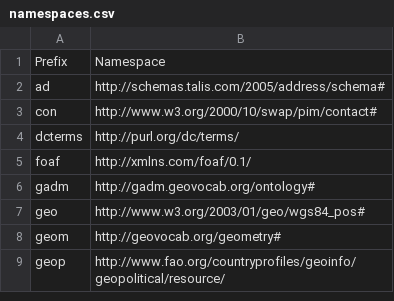
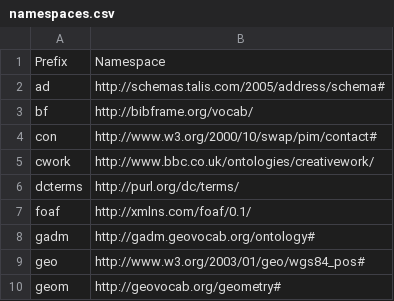
Before and after one commit to popolo-project/popolo-spec, a CSV file: src/data/namespaces.csv, drawn as a sheet; only a part is shown; the shorter side is filled out with more unchanged rows.

```diff
--- a/src/data/namespaces.csv
+++ b/src/data/namespaces.csv
@@ -2,3 +2,5 @@ Prefix,Namespace
 ad,http://schemas.talis.com/2005/address/schema#
+bf,http://bibframe.org/vocab/
 con,http://www.w3.org/2000/10/swap/pim/contact#
+cwork,http://www.bbc.co.uk/ontologies/creativework/
 dcterms,http://purl.org/dc/terms/
```
Also changed, not shown: 3 other files.
